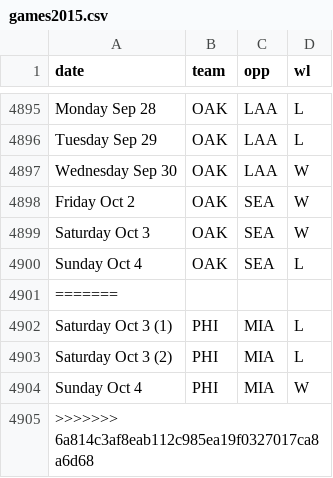
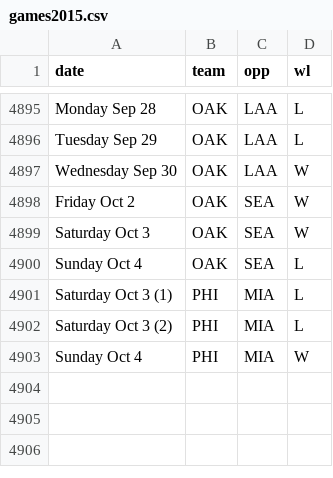
Before and after one commit to Costle784/Moonbats-refactor, a CSV file: moonbats_rails_api/lib/seeds/games2015.csv, drawn as a sheet; only a part is shown, gaps mark what is left out.

Commit message:
this working?

```diff
--- a/moonbats_rails_api/lib/seeds/games2015.csv
+++ b/moonbats_rails_api/lib/seeds/games2015.csv
@@ -4900,3 +4900,2 @@ Saturday Oct 3,OAK,SEA,W
 Sunday Oct 4,OAK,SEA,L
-=======
 Saturday Oct 3 (1),PHI,MIA,L
@@ -4904,2 +4903 @@ Saturday Oct 3 (2),PHI,MIA,L
 Sunday Oct 4,PHI,MIA,W
->>>>>>> 6a814c3af8eab112c985ea19f0327017ca8a6d68
```
